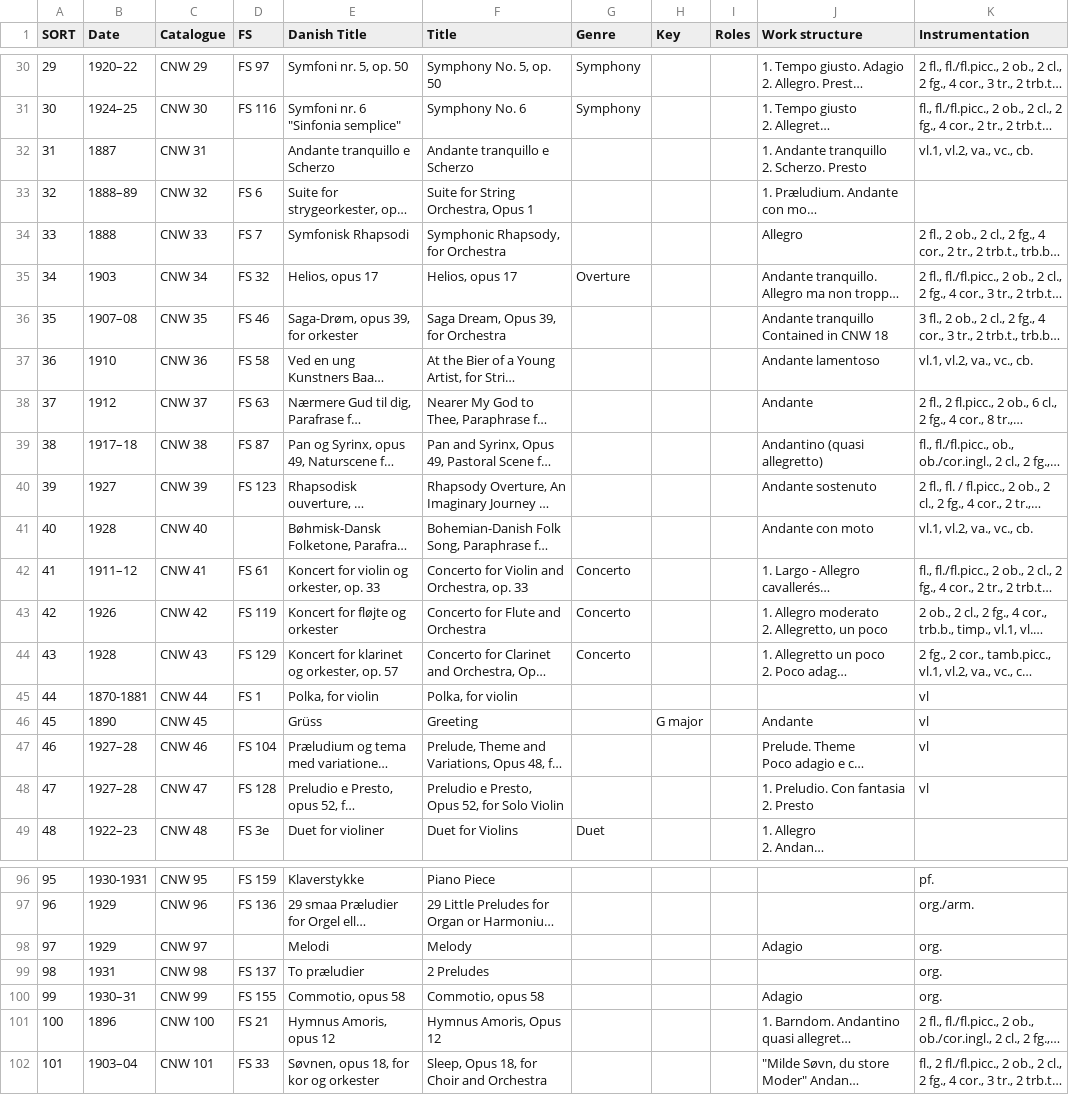
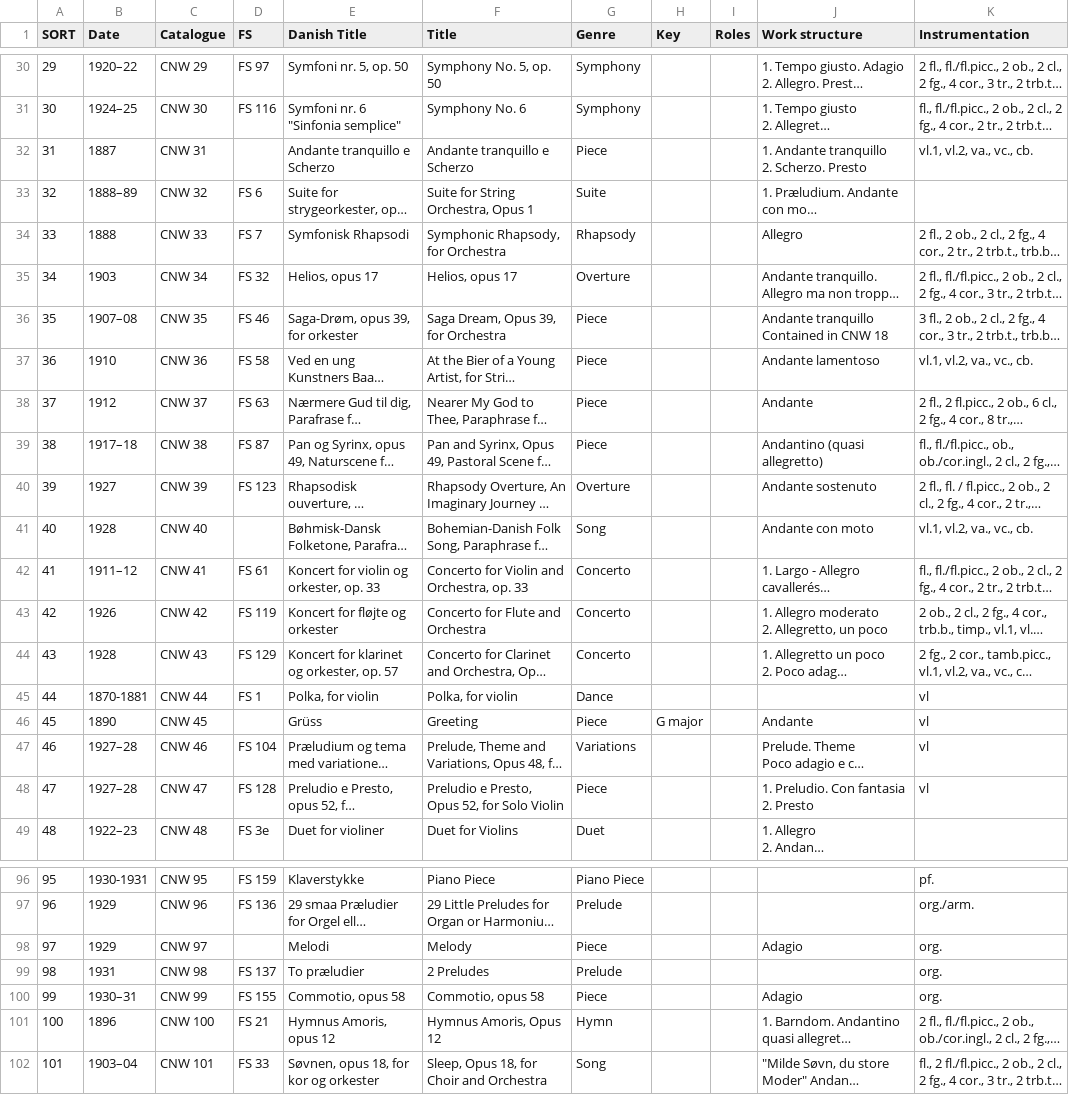
Before and after one commit to KenParker-CN/Konzert-database, a CSV file: data/catalogues/CNW.csv, drawn as a sheet; only a part is shown, gaps mark what is left out; long unchanged cells end in …; the diff covers the shown part only; the diff names each change by its address in the sheet, - before the commit and + after, or states it on an @@ line.

```diff
--- a/data/catalogues/CNW.csv
+++ b/data/catalogues/CNW.csv
-G32 (Genre): (empty)
+G32 (Genre): Piece
-G33 (Genre): (empty)
+G33 (Genre): Suite
-G34 (Genre): (empty)
+G34 (Genre): Rhapsody
-G36:G39 (Genre): (empty)
+G36:G39 (Genre): Piece
-G40 (Genre): (empty)
+G40 (Genre): Overture
-G41 (Genre): (empty)
+G41 (Genre): Song
-G45 (Genre): (empty)
+G45 (Genre): Dance
-G46 (Genre): (empty)
+G46 (Genre): Piece
-G47 (Genre): (empty)
+G47 (Genre): Variations
-G48 (Genre): (empty)
+G48 (Genre): Piece
-G96 (Genre): (empty)
+G96 (Genre): Piano Piece
-G97 (Genre): (empty)
+G97 (Genre): Prelude
-G98 (Genre): (empty)
+G98 (Genre): Piece
-G99 (Genre): (empty)
+G99 (Genre): Prelude
-G100 (Genre): (empty)
+G100 (Genre): Piece
-G101 (Genre): (empty)
+G101 (Genre): Hymn
-G102 (Genre): (empty)
+G102 (Genre): Song
```
Also changed, not shown: 27 edited cells elsewhere in this file, data/catalogues/composers.csv, 1 other file.
